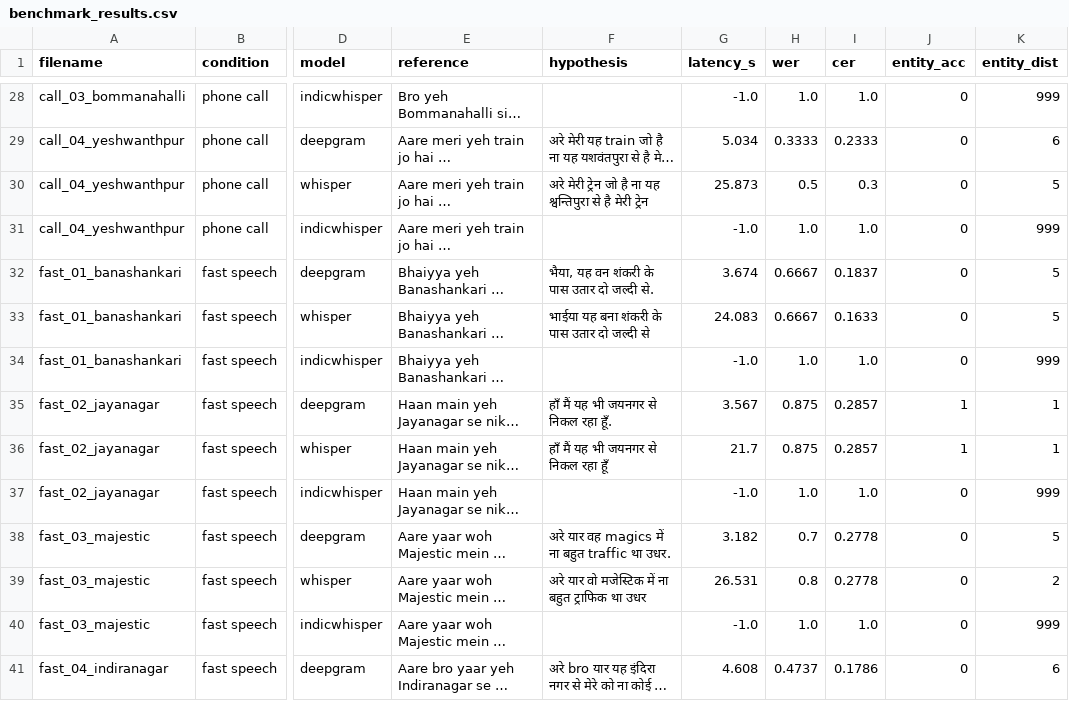
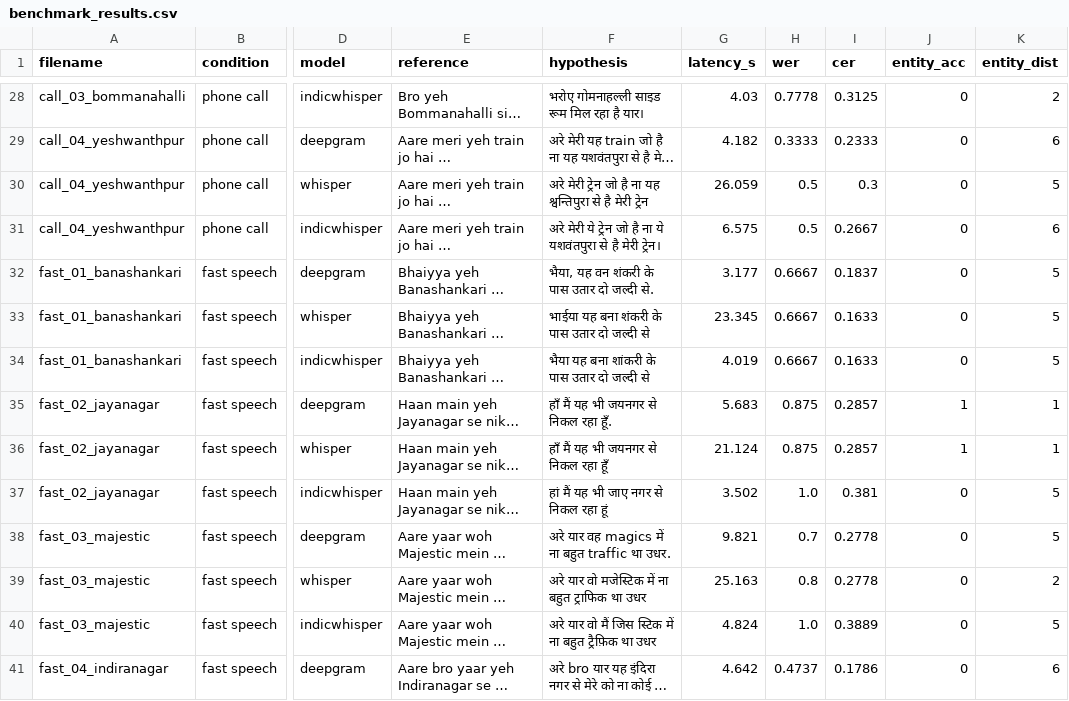
Before and after one commit to daanyal-23/indian-conversational-asr-benchmark, a CSV file: benchmark_results.csv, drawn as a sheet; only a part is shown, gaps mark what is left out; long unchanged cells end in …; the diff covers the shown part only; the diff names each change by its address in the sheet, - before the commit and + after, or states it on an @@ line.

```diff
--- a/benchmark_results.csv
+++ b/benchmark_results.csv
-F28 (hypothesis): (empty)
+F28 (hypothesis): भरोए गोमनाहल्ली साइड रूम मिल रहा है यार।
-G28 (latency_s): -1.0
+G28 (latency_s): 4.03
-H28 (wer): 1.0
+H28 (wer): 0.7778
-I28 (cer): 1.0
+I28 (cer): 0.3125
-K28 (entity_dist): 999
+K28 (entity_dist): 2
-G29 (latency_s): 5.034
+G29 (latency_s): 4.182
-G30 (latency_s): 25.873
+G30 (latency_s): 26.059
-F31 (hypothesis): (empty)
+F31 (hypothesis): अरे मेरी ये ट्रेन जो है ना ये यशवंतपुरा से है मेरी ट्रेन।
-G31 (latency_s): -1.0
+G31 (latency_s): 6.575
-H31 (wer): 1.0
+H31 (wer): 0.5
-I31 (cer): 1.0
+I31 (cer): 0.2667
-K31 (entity_dist): 999
+K31 (entity_dist): 6
-G32 (latency_s): 3.674
+G32 (latency_s): 3.177
-G33 (latency_s): 24.083
+G33 (latency_s): 23.345
-F34 (hypothesis): (empty)
+F34 (hypothesis): भैया यह बना शांकरी के पास उतार दो जल्दी से
-G34 (latency_s): -1.0
+G34 (latency_s): 4.019
-H34 (wer): 1.0
+H34 (wer): 0.6667
-I34 (cer): 1.0
+I34 (cer): 0.1633
-K34 (entity_dist): 999
+K34 (entity_dist): 5
-G35 (latency_s): 3.567
+G35 (latency_s): 5.683
-G36 (latency_s): 21.7
+G36 (latency_s): 21.124
-F37 (hypothesis): (empty)
+F37 (hypothesis): हां मैं यह भी जाए नगर से निकल रहा हूं
-G37 (latency_s): -1.0
+G37 (latency_s): 3.502
-I37 (cer): 1.0
+I37 (cer): 0.381
-K37 (entity_dist): 999
+K37 (entity_dist): 5
-G38 (latency_s): 3.182
+G38 (latency_s): 9.821
-G39 (latency_s): 26.531
+G39 (latency_s): 25.163
-F40 (hypothesis): (empty)
+F40 (hypothesis): अरे यार वो मैं जिस स्टिक में ना बहुत ट्रैफ़िक था उधर
-G40 (latency_s): -1.0
+G40 (latency_s): 4.824
-I40 (cer): 1.0
+I40 (cer): 0.3889
-K40 (entity_dist): 999
+K40 (entity_dist): 5
-G41 (latency_s): 4.608
+G41 (latency_s): 4.642
```
Also changed, not shown: 132 edited cells elsewhere in this file, 8 other files.
